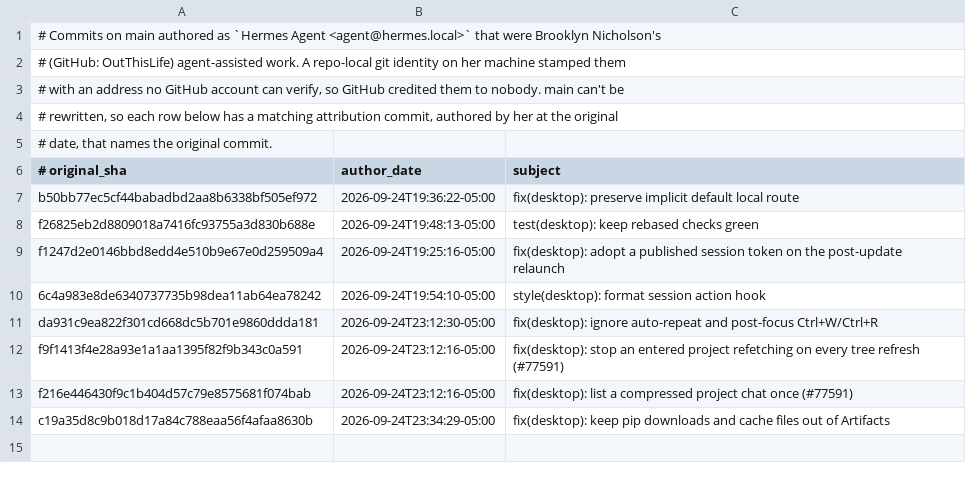
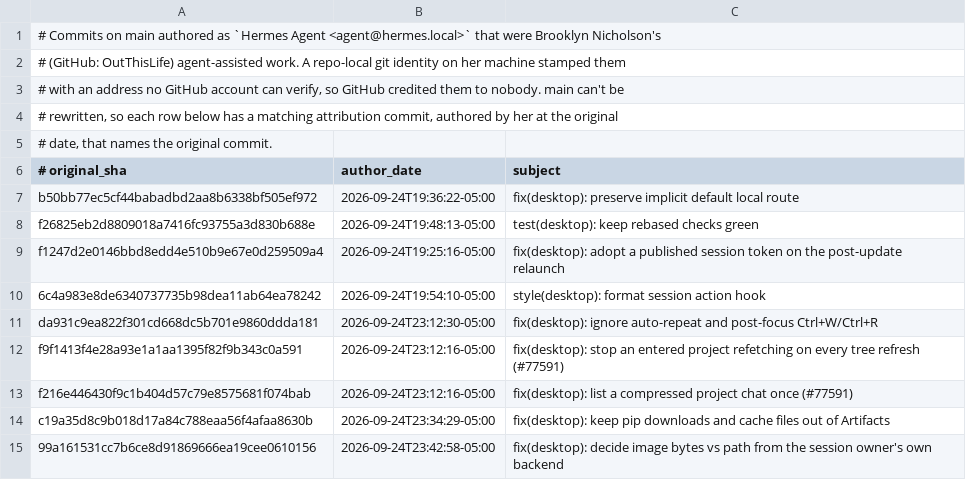
Before and after one commit to AdamRohdiHusni/hermes-agent, a TSV file: contributors/reattributed.tsv, drawn as a sheet.

Commit message:
chore(attribution): re-attribute 99a161531c to OutThisLife
Original: 99a161531cc7b6ce8d91869666ea19cee0610156
Subject:  fix(desktop): decide image bytes vs path from the session owner's own backend

The original commit was authored as `Hermes Agent <agent@hermes.local>`,
an unverifiable address, so GitHub credited it to no one. This commit
restores attribution to its author; it changes no code.

Re-attributes: 99a161531cc7b6ce8d91869666ea19cee0610156

```diff
--- a/contributors/reattributed.tsv
+++ b/contributors/reattributed.tsv
@@ -14 +14,2 @@ f216e446430f9c1b404d57c79e8575681f074bab	2026-09-24T23:12:16-05:00	fix(desktop):
 c19a35d8c9b018d17a84c788eaa56f4afaa8630b	2026-09-24T23:34:29-05:00	fix(desktop): keep pip downloads and cache files out of Artifacts
+99a161531cc7b6ce8d91869666ea19cee0610156	2026-09-24T23:42:58-05:00	fix(desktop): decide image bytes vs path from the session owner's own backend
```
